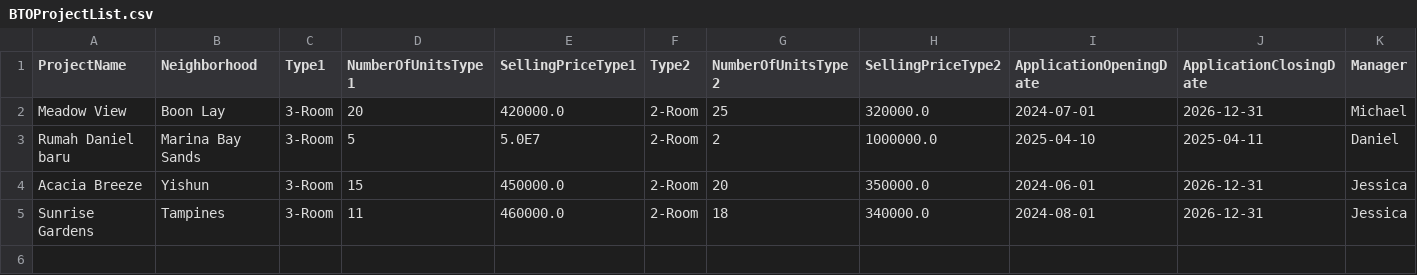
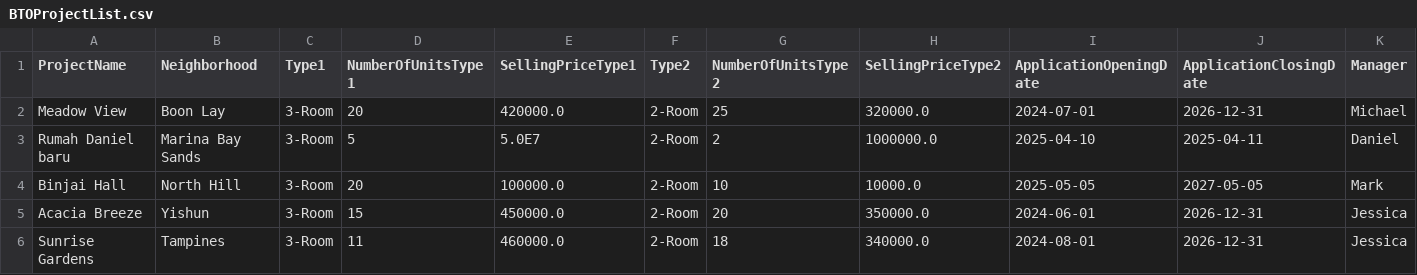
Before and after one commit to Danielmark001/sc2002-btoms, a CSV file: data/BTOProjectList.csv, drawn as a sheet; only a part is shown; rows hold the shown columns only; the diff names each change by its address in the sheet, - before the commit and + after, or states it on an @@ line.

```diff
--- a/data/BTOProjectList.csv
+++ b/data/BTOProjectList.csv
+row 4: Binjai Hall | North Hill | 3-Room | 20 | 100000.0 | 2-Room | 10 | 10000.0 | 2025-05-05 | 2027-05-05 | Mark
```
Also changed, not shown: 3 other files.
